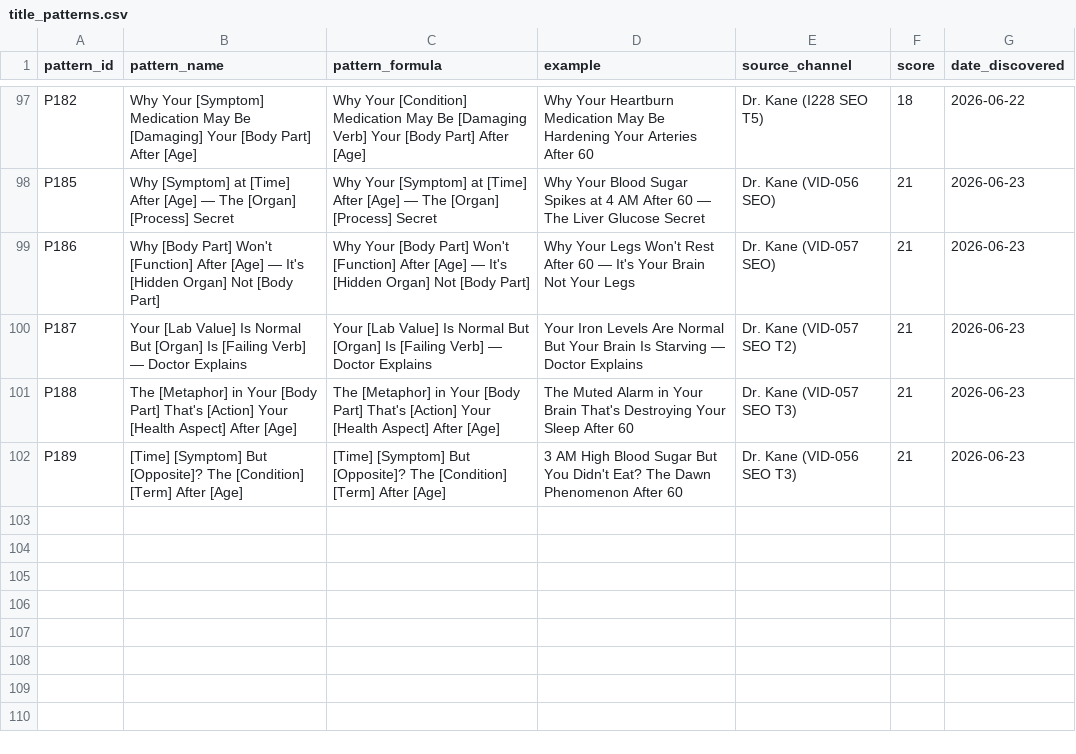
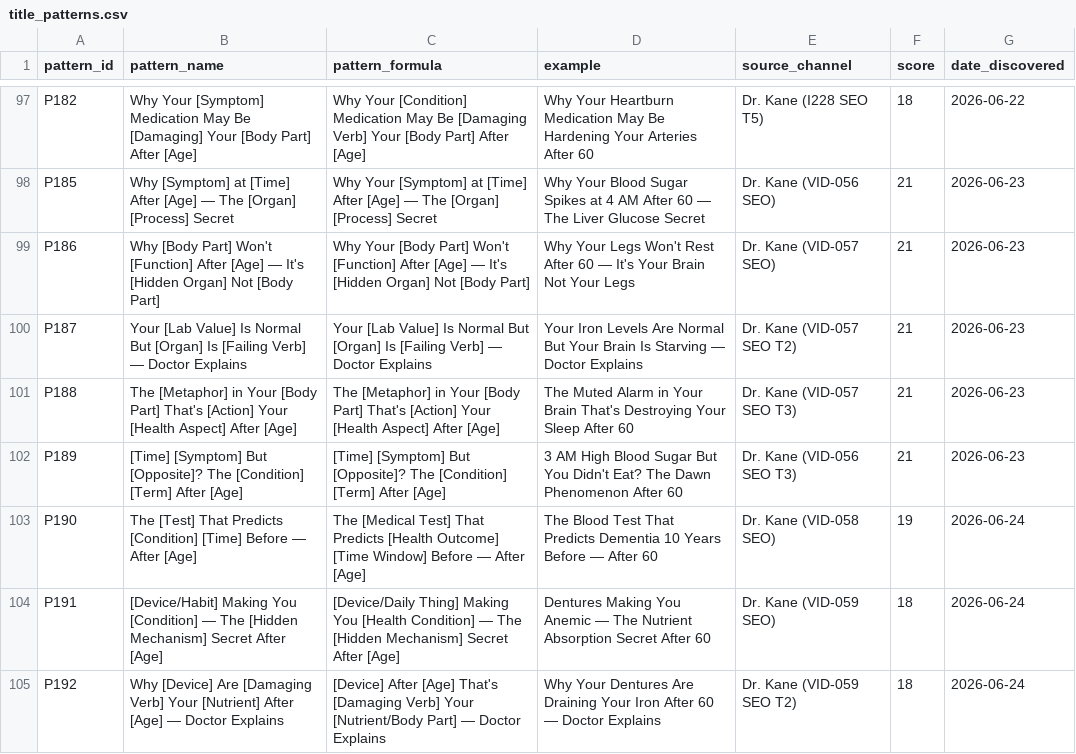
Before and after one commit to tanishkrai07/hermes-youtube-growth-os, a CSV file: memory/title_patterns.csv, drawn as a sheet; only a part is shown, gaps mark what is left out; the diff names each change by its address in the sheet, - before the commit and + after, or states it on an @@ line.

```diff
--- a/memory/title_patterns.csv
+++ b/memory/title_patterns.csv
+row 103: P190 | The [Test] That Predicts [Condition] [Time] Before — After [Age] | The [Medical Test] That Predicts [Health Outcome] [Time Window] Before — After [Age] | The Blood Test That Predicts Dementia 10 Years Before — After 60 | Dr. Kane (VID-058 SEO) | 19 | 2026-06-24
+row 104: P191 | [Device/Habit] Making You [Condition] — The [Hidden Mechanism] Secret After [Age] | [Device/Daily Thing] Making You [Health Condition] — The [Hidden Mechanism] Secret After [Age] | Dentures Making You Anemic — The Nutrient Absorption Secret After 60 | Dr. Kane (VID-059 SEO) | 18 | 2026-06-24
+row 105: P192 | Why [Device] Are [Damaging Verb] Your [Nutrient] After [Age] — Doctor Explains | [Device] After [Age] That's [Damaging Verb] Your [Nutrient/Body Part] — Doctor Explains | Why Your Dentures Are Draining Your Iron After 60 — Doctor Explains | Dr. Kane (VID-059 SEO T2) | 18 | 2026-06-24
```
Also changed, not shown: memory/competitor_watchlist.csv, memory/thumbnail_memory.csv, 14 other files.
